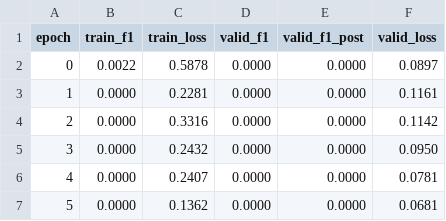
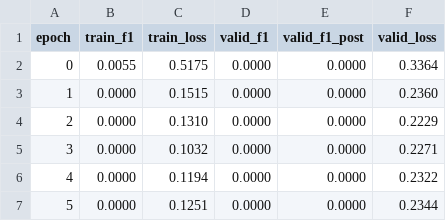
Before and after one commit to Gisch97/sincFold, a CSV file: pruebas/pruebas/no_ResNet2d/train_log.csv, drawn as a sheet.

```diff
--- a/pruebas/pruebas/no_ResNet2d/train_log.csv
+++ b/pruebas/pruebas/no_ResNet2d/train_log.csv
@@ -1,7 +1,7 @@
 epoch,train_f1,train_loss,valid_f1,valid_f1_post,valid_loss
-0,0.0022,0.5878,0.0000,0.0000,0.0897
-1,0.0000,0.2281,0.0000,0.0000,0.1161
-2,0.0000,0.3316,0.0000,0.0000,0.1142
-3,0.0000,0.2432,0.0000,0.0000,0.0950
-4,0.0000,0.2407,0.0000,0.0000,0.0781
-5,0.0000,0.1362,0.0000,0.0000,0.0681
+0,0.0055,0.5175,0.0000,0.0000,0.3364
+1,0.0000,0.1515,0.0000,0.0000,0.2360
+2,0.0000,0.1310,0.0000,0.0000,0.2229
+3,0.0000,0.1032,0.0000,0.0000,0.2271
+4,0.0000,0.1194,0.0000,0.0000,0.2322
+5,0.0000,0.1251,0.0000,0.0000,0.2344
```
Also changed, not shown: 5 other files.
